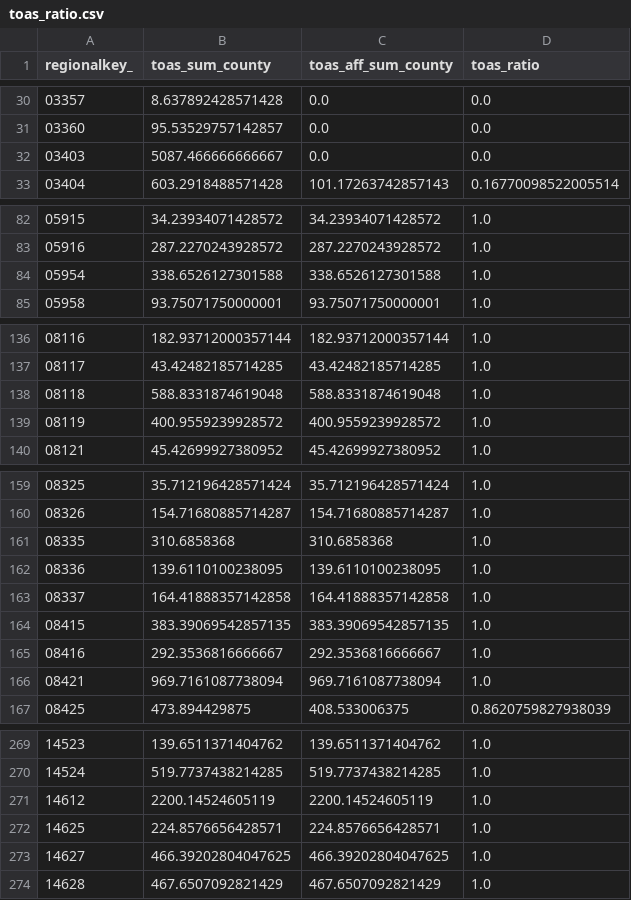
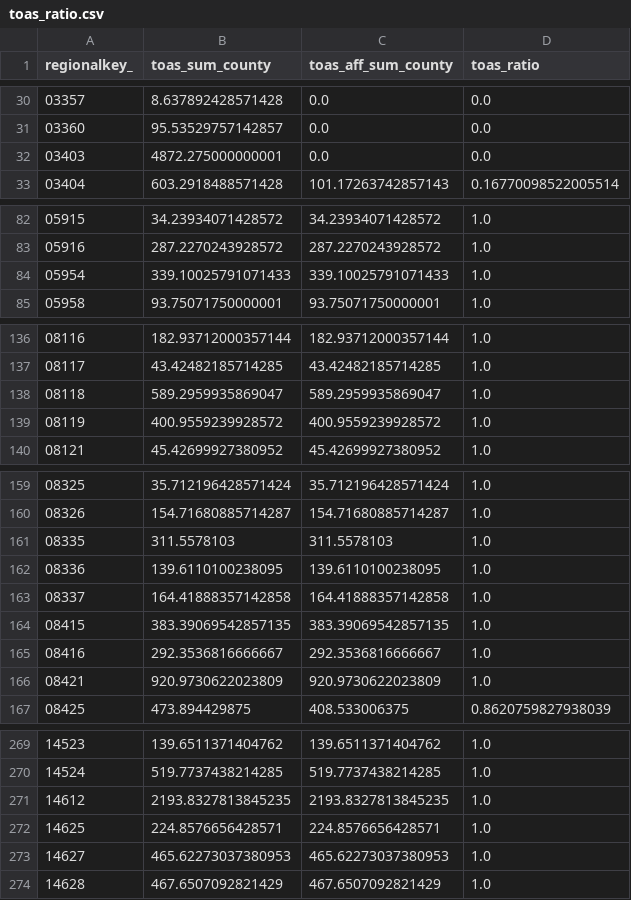
Before and after one commit to effieHAN/research_module, a CSV file: data/firm_clean/toas_ratio.csv, drawn as a sheet; only a part is shown, gaps mark what is left out.

```diff
--- a/data/firm_clean/toas_ratio.csv
+++ b/data/firm_clean/toas_ratio.csv
@@ -31,3 +31,3 @@ regionalkey_,toas_sum_county,toas_aff_sum_county,toas_ratio
 03360,95.53529757142857,0.0,0.0
-03403,5087.466666666667,0.0,0.0
+03403,4872.275000000001,0.0,0.0
 03404,603.2918488571428,101.17263742857143,0.16770098522005514
@@ -83,3 +83,3 @@ regionalkey_,toas_sum_county,toas_aff_sum_county,toas_ratio
 05916,287.2270243928572,287.2270243928572,1.0
-05954,338.6526127301588,338.6526127301588,1.0
+05954,339.10025791071433,339.10025791071433,1.0
 05958,93.75071750000001,93.75071750000001,1.0
@@ -137,3 +137,3 @@ regionalkey_,toas_sum_county,toas_aff_sum_county,toas_ratio
 08117,43.42482185714285,43.42482185714285,1.0
-08118,588.8331874619048,588.8331874619048,1.0
+08118,589.2959935869047,589.2959935869047,1.0
 08119,400.9559239928572,400.9559239928572,1.0
@@ -160,3 +160,3 @@ regionalkey_,toas_sum_county,toas_aff_sum_county,toas_ratio
 08326,154.71680885714287,154.71680885714287,1.0
-08335,310.6858368,310.6858368,1.0
+08335,311.5578103,311.5578103,1.0
 08336,139.6110100238095,139.6110100238095,1.0
@@ -165,3 +165,3 @@ regionalkey_,toas_sum_county,toas_aff_sum_county,toas_ratio
 08416,292.3536816666667,292.3536816666667,1.0
-08421,969.7161087738094,969.7161087738094,1.0
+08421,920.9730622023809,920.9730622023809,1.0
 08425,473.894429875,408.533006375,0.8620759827938039
@@ -270,5 +270,5 @@ regionalkey_,toas_sum_county,toas_aff_sum_county,toas_ratio
 14524,519.7737438214285,519.7737438214285,1.0
-14612,2200.14524605119,2200.14524605119,1.0
+14612,2193.8327813845235,2193.8327813845235,1.0
 14625,224.8576656428571,224.8576656428571,1.0
-14627,466.39202804047625,466.39202804047625,1.0
+14627,465.62273037380953,465.62273037380953,1.0
 14628,467.6507092821429,467.6507092821429,1.0
```
Also changed, not shown: data/firm_clean/firm_no_ratio.csv, 1 other file.
